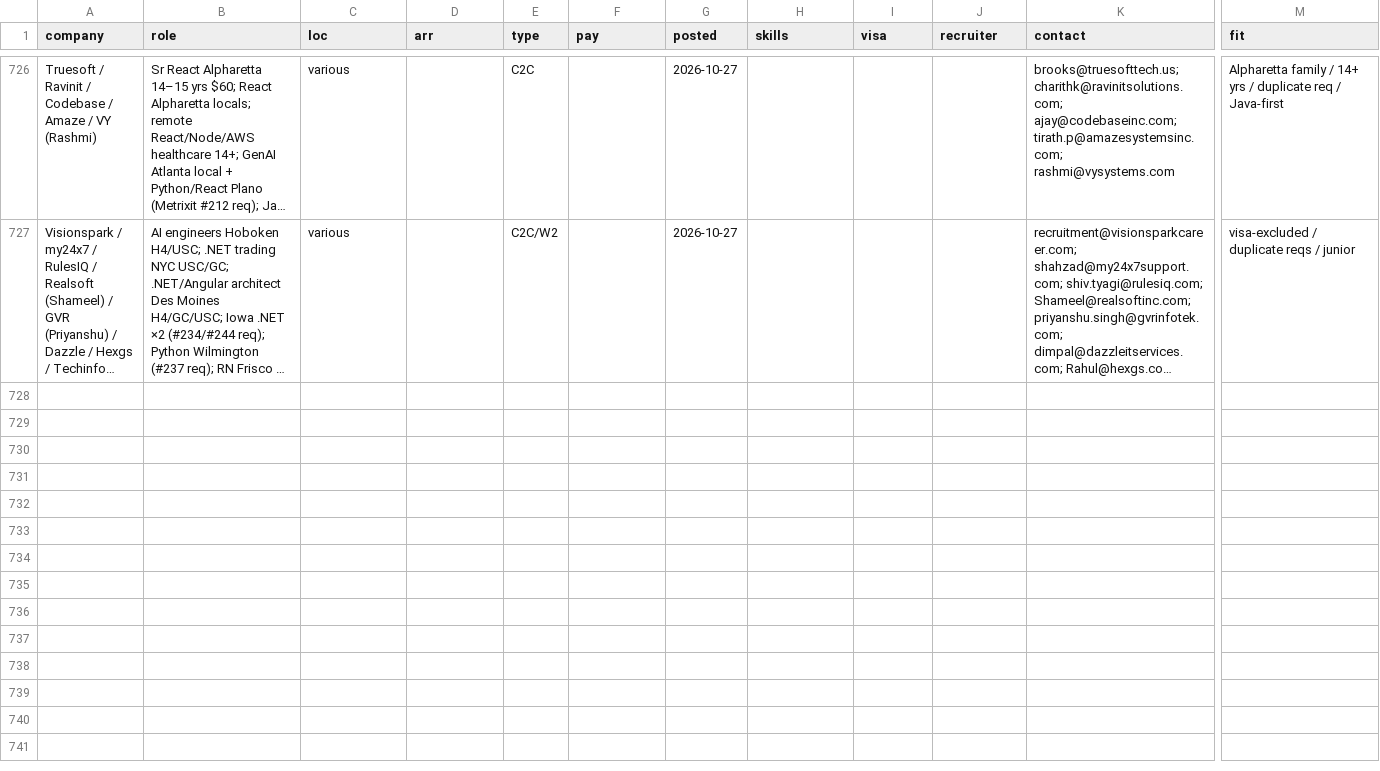
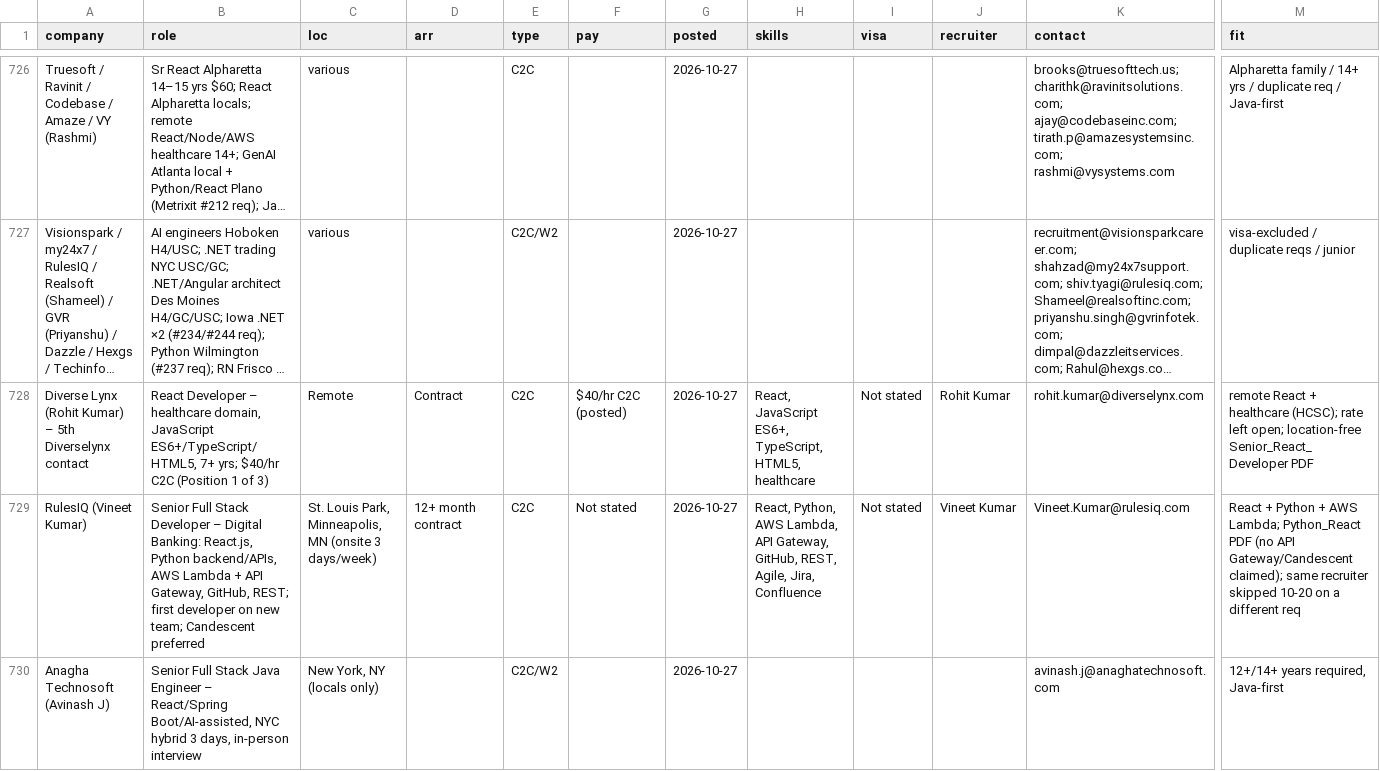
Before and after one commit to aaronrl25/outreach-pipeline-claude-day, a CSV file: data/2026-10-14/Opportunity_Tracker_2026-10-14.csv, drawn as a sheet; only a part is shown, gaps mark what is left out; long unchanged cells end in …; rows hold the shown columns only; the diff covers the shown part only; the diff names each change by its address in the sheet, - before the commit and + after, or states it on an @@ line.

```diff
--- a/data/2026-10-14/Opportunity_Tracker_2026-10-14.csv
+++ b/data/2026-10-14/Opportunity_Tracker_2026-10-14.csv
+row 728: Diverse Lynx (Rohit Kumar) – 5th Diverselynx contact | React Developer – healthcare domain, JavaScript ES6+/TypeScript/HTML5, 7+ yrs; $40/hr C2C (Position 1 of 3) | Remote | Contract | C2C | $40/hr C2C (posted) | 2026-10-27 | React, JavaScript ES6+, TypeScript, HTML5, healthcare | Not stated | Rohit Kumar | rohit.kumar@diverselynx.com | remote React + healthcare (HCSC); rate left open; location-free Senior_React_Developer PDF
+row 729: RulesIQ (Vineet Kumar) | Senior Full Stack Developer – Digital Banking: React.js, Python backend/APIs, AWS Lambda + API Gateway, GitHub, REST; first developer on new team; Candescent preferred | St. Louis Park, Minneapolis, MN (onsite 3 days/week) | 12+ month contract | C2C | Not stated | 2026-10-27 | React, Python, AWS Lambda, API Gateway, GitHub, REST, Agile, Jira, Confluence | Not stated | Vineet Kumar | Vineet.Kumar@rulesiq.com | React + Python + AWS Lambda; Python_React PDF (no API Gateway/Candescent claimed); same recruiter skipped 10-20 on a different req
+row 730: Anagha Technosoft (Avinash J) | Senior Full Stack Java Engineer – React/Spring Boot/AI-assisted, NYC hybrid 3 days, in-person interview | New York, NY (locals only) |  | C2C/W2 |  | 2026-10-27 |  |  |  | avinash.j@anaghatechnosoft.com | 12+/14+ years required, Java-first
```
Also changed, not shown: 2 added rows elsewhere in this file, data/2026-10-14/Outreach_Log.csv, 5 other files.
